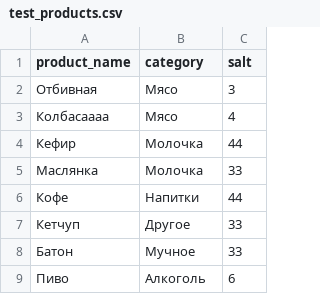
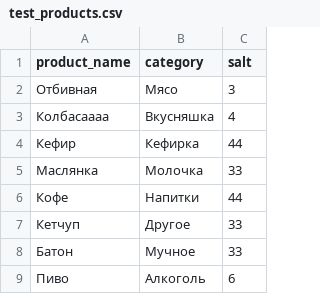
Before and after one commit to Teofilo79/teofilo79.github.io, a CSV file: pages/Salt/test_products.csv, drawn as a sheet.

```diff
--- a/pages/Salt/test_products.csv
+++ b/pages/Salt/test_products.csv
@@ -2,4 +2,4 @@
 Отбивная,Мясо,3
-Колбасаааа,Мясо,4
-Кефир,Молочка,44
+Колбасаааа,Вкусняшка,4
+Кефир,Кефирка,44
 Маслянка,Молочка,33
```
Also changed, not shown: 12 other files.
